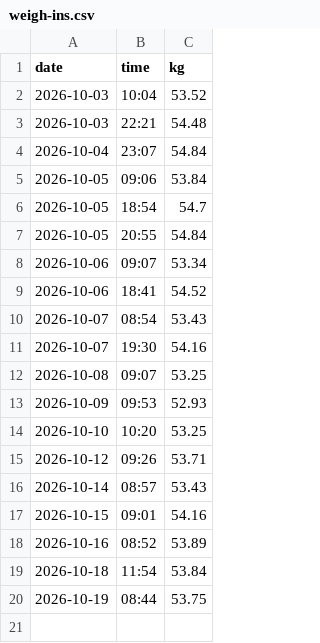
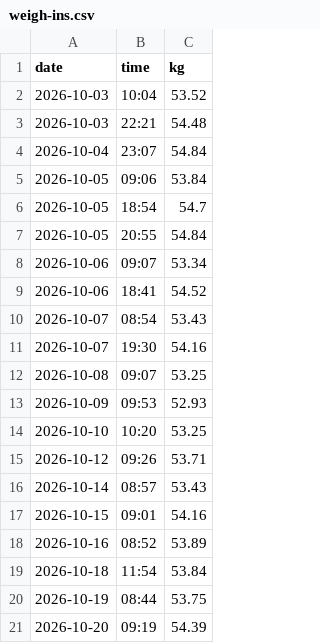
Before and after one commit to pondorasti/pondorasti, a CSV file: apps/macro/content/weigh-ins.csv, drawn as a sheet.

Commit message:
macro: log weigh-ins

```diff
--- a/apps/macro/content/weigh-ins.csv
+++ b/apps/macro/content/weigh-ins.csv
@@ -20 +20,2 @@ date,time,kg
 2026-10-19,08:44,53.75
+2026-10-20,09:19,54.39
```
